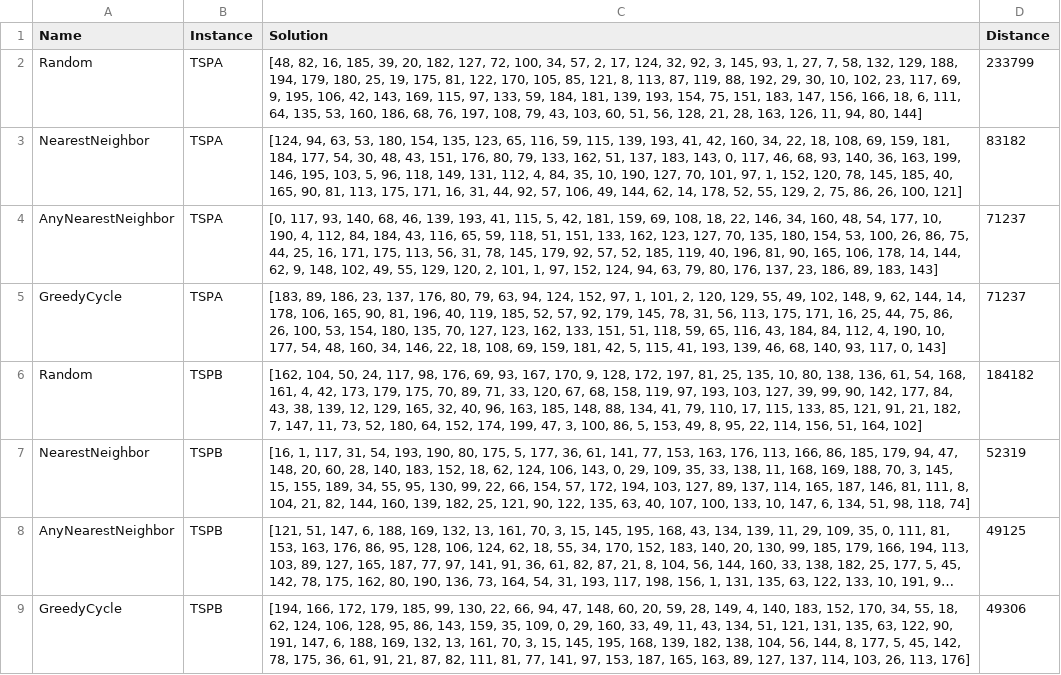
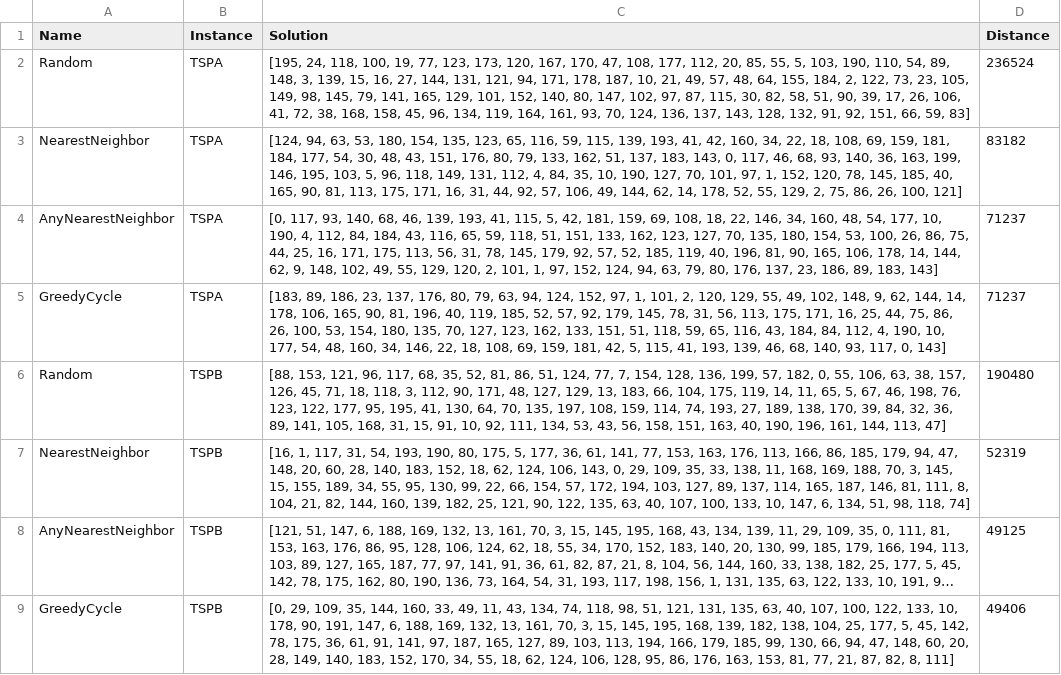
Before and after one commit to DominikLudwiczak/Evolutionary-computing, a CSV file: evolutionary-computing/output.csv, drawn as a sheet; long unchanged cells end in …; the diff names each change by its address in the sheet, - before the commit and + after, or states it on an @@ line.

Commit message:
change output dir

```diff
--- a/evolutionary-computing/output.csv
+++ b/evolutionary-computing/output.csv
-C2 (Solution): [48, 82, 16, 185, 39, 20, 182, 127, 72, 100, 34, 57, 2, 17, 124, 32, 92, 3, 145, 93, 1, 27, 7, 58, 132, 129, 188, 194, 179, 180, 25, 19, 175, 81, 122, 170, 105, 85, 121, 8, 113, 87, 119, 88, 192, 29, 30, 10, 102, 23, 117, 69, 9, 195, 106, 42, 143, 169, 115, 97, 133, 59, 184, 181, 139, 193, 154, 75, 151, 183, 147, 156, 166, 18, 6, 111, 64, 135, 53, 160, 186, 68, 76, 197, 108, 79, 43, 103, 60, 51, 56, 128, 21, 28, 163, 126, 11, 94, 80, 144]
+C2 (Solution): [195, 24, 118, 100, 19, 77, 123, 173, 120, 167, 170, 47, 108, 177, 112, 20, 85, 55, 5, 103, 190, 110, 54, 89, 148, 3, 139, 15, 16, 27, 144, 131, 121, 94, 171, 178, 187, 10, 21, 49, 57, 48, 64, 155, 184, 2, 122, 73, 23, 105, 149, 98, 145, 79, 141, 165, 129, 101, 152, 140, 80, 147, 102, 97, 87, 115, 30, 82, 58, 51, 90, 39, 17, 26, 106, 41, 72, 38, 168, 158, 45, 96, 134, 119, 164, 161, 93, 70, 124, 136, 137, 143, 128, 132, 91, 92, 151, 66, 59, 83]
-D2 (Distance): 233799
+D2 (Distance): 236524
-C6 (Solution): [162, 104, 50, 24, 117, 98, 176, 69, 93, 167, 170, 9, 128, 172, 197, 81, 25, 135, 10, 80, 138, 136, 61, 54, 168, 161, 4, 42, 173, 179, 175, 70, 89, 71, 33, 120, 67, 68, 158, 119, 97, 193, 103, 127, 39, 99, 90, 142, 177, 84, 43, 38, 139, 12, 129, 165, 32, 40, 96, 163, 185, 148, 88, 134, 41, 79, 110, 17, 115, 133, 85, 121, 91, 21, 182, 7, 147, 11, 73, 52, 180, 64, 152, 174, 199, 47, 3, 100, 86, 5, 153, 49, 8, 95, 22, 114, 156, 51, 164, 102]
+C6 (Solution): [88, 153, 121, 96, 117, 68, 35, 52, 81, 86, 51, 124, 77, 7, 154, 128, 136, 199, 57, 182, 0, 55, 106, 63, 38, 157, 126, 45, 71, 18, 118, 3, 112, 90, 171, 48, 127, 129, 13, 183, 66, 104, 175, 119, 14, 11, 65, 5, 67, 46, 198, 76, 123, 122, 177, 95, 195, 41, 130, 64, 70, 135, 197, 108, 159, 114, 74, 193, 27, 189, 138, 170, 39, 84, 32, 36, 89, 141, 105, 168, 31, 15, 91, 10, 92, 111, 134, 53, 43, 56, 158, 151, 163, 40, 190, 196, 161, 144, 113, 47]
-D6 (Distance): 184182
+D6 (Distance): 190480
-C9 (Solution): [194, 166, 172, 179, 185, 99, 130, 22, 66, 94, 47, 148, 60, 20, 59, 28, 149, 4, 140, 183, 152, 170, 34, 55, 18, 62, 124, 106, 128, 95, 86, 143, 159, 35, 109, 0, 29, 160, 33, 49, 11, 43, 134, 51, 121, 131, 135, 63, 122, 90, 191, 147, 6, 188, 169, 132, 13, 161, 70, 3, 15, 145, 195, 168, 139, 182, 138, 104, 56, 144, 8, 177, 5, 45, 142, 78, 175, 36, 61, 91, 21, 87, 82, 111, 81, 77, 141, 97, 153, 187, 165, 163, 89, 127, 137, 114, 103, 26, 113, 176]
+C9 (Solution): [0, 29, 109, 35, 144, 160, 33, 49, 11, 43, 134, 74, 118, 98, 51, 121, 131, 135, 63, 40, 107, 100, 122, 133, 10, 178, 90, 191, 147, 6, 188, 169, 132, 13, 161, 70, 3, 15, 145, 195, 168, 139, 182, 138, 104, 25, 177, 5, 45, 142, 78, 175, 36, 61, 91, 141, 97, 187, 165, 127, 89, 103, 113, 194, 166, 179, 185, 99, 130, 66, 94, 47, 148, 60, 20, 28, 149, 140, 183, 152, 170, 34, 55, 18, 62, 124, 106, 128, 95, 86, 176, 163, 153, 81, 77, 21, 87, 82, 8, 111]
-D9 (Distance): 49306
+D9 (Distance): 49406
```
Also changed, not shown: 5 other files.
